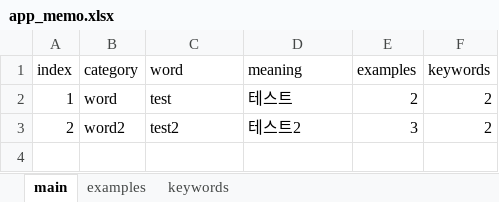
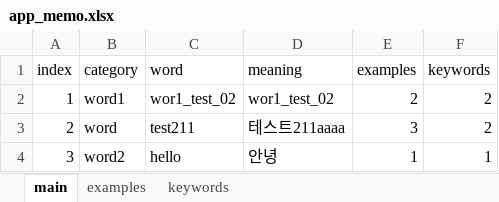
Before and after one commit to istanadodan/image_slide, an Excel workbook: assets/app_memo.xlsx, sheet main, drawn as a sheet; values as stored, in another font and other column widths than the file's, no borders; the diff names each change by its address in the sheet, - before the commit and + after, or states it on an @@ line.

```diff
--- a/assets/app_memo.xlsx (sheet main)
+++ b/assets/app_memo.xlsx (sheet main)
-B2 (category): word
+B2 (category): word1
-C2 (word): test
+C2 (word): wor1_test_02
-D2 (meaning): 테스트
+D2 (meaning): wor1_test_02
-B3 (category): word2
+B3 (category): word
-C3 (word): test2
+C3 (word): test211
-D3 (meaning): 테스트2
+D3 (meaning): 테스트211aaaa
+row 4: 3 | word2 | hello | 안녕 | 1 | 1
```
Also changed, not shown: sheet examples, sheet keywords, 22 other files.
